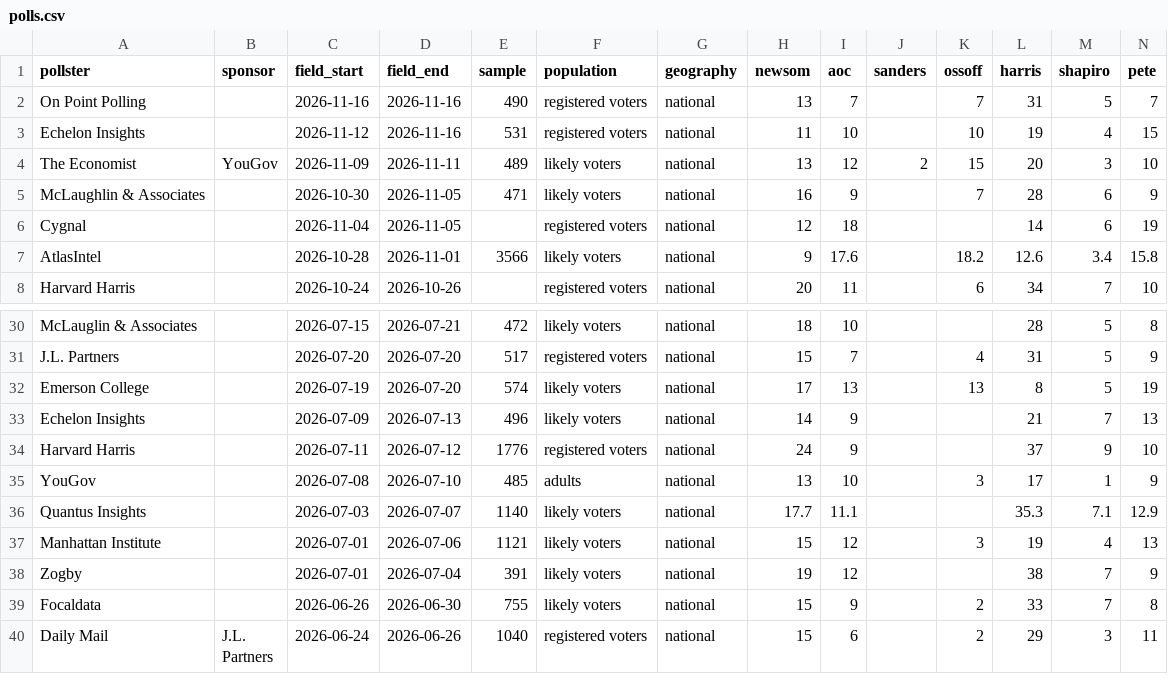
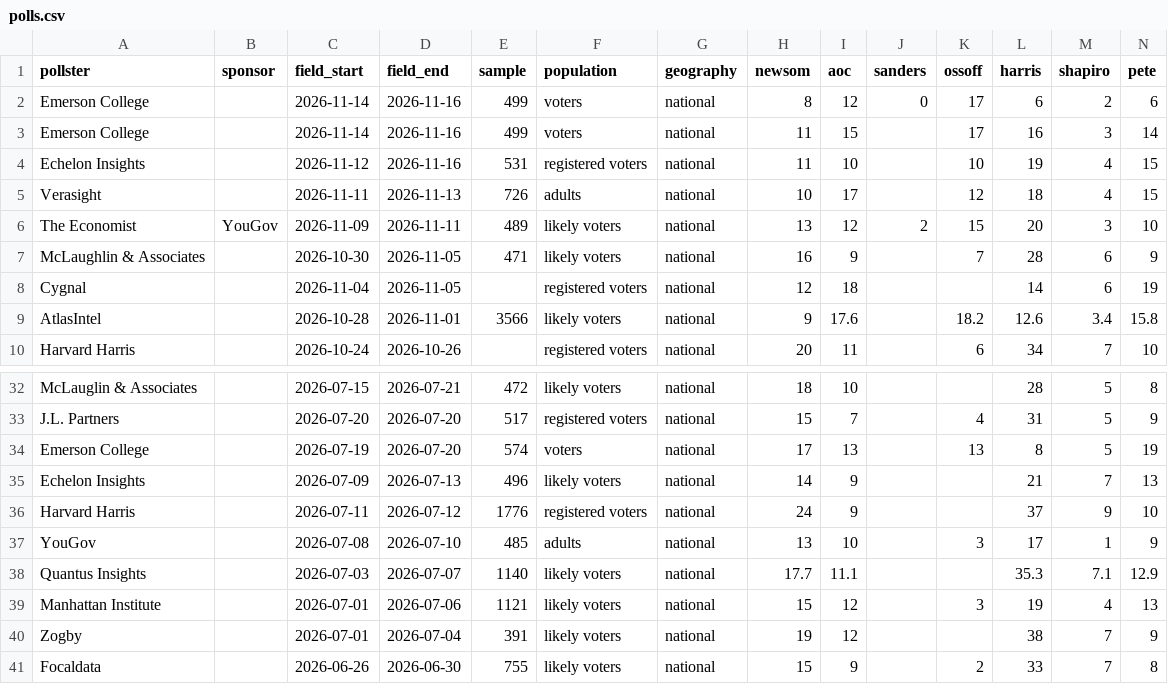
Before and after one commit to driscollglobe/2028-machine, a CSV file: polls.csv, drawn as a sheet; only a part is shown, gaps mark what is left out; the shorter side is filled out with more unchanged rows; removed rows and columns are numbered as before the commit, all else as after; rows hold the shown columns only; the diff names each change by its address in the sheet, - before the commit and + after, or states it on an @@ line.

```diff
--- a/polls.csv
+++ b/polls.csv
-row 2: On Point Polling |  | 2026-11-16 | 2026-11-16 | 490 | registered voters | national | 13 | 7 |  | 7 | 31 | 5 | 7
+row 2: Emerson College |  | 2026-11-14 | 2026-11-16 | 499 | voters | national | 8 | 12 | 0 | 17 | 6 | 2 | 6
+row 3: Emerson College |  | 2026-11-14 | 2026-11-16 | 499 | voters | national | 11 | 15 |  | 17 | 16 | 3 | 14
+row 5: Verasight |  | 2026-11-11 | 2026-11-13 | 726 | adults | national | 10 | 17 |  | 12 | 18 | 4 | 15
-F34 (population): likely voters
+F34 (population): voters
```
Also changed, not shown: attention.csv, history.csv, 30 other files.
